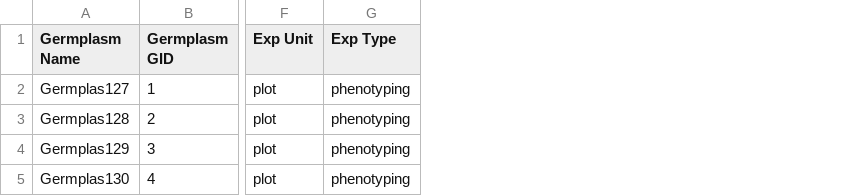
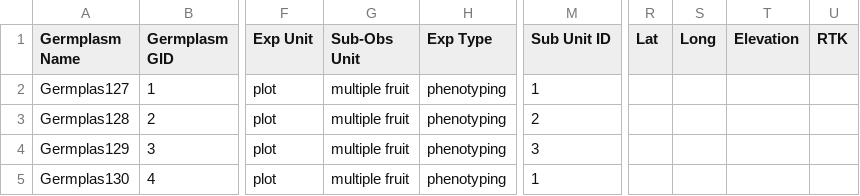
Before and after one commit to Breeding-Insight/taf, a CSV file: src/files/ExperimentsImport/EXPBadTitle.csv, drawn as a sheet; only a part is shown, gaps mark what is left out; the diff names each change by its address in the sheet, - before the commit and + after, or states it on an @@ line.

```diff
--- a/src/files/ExperimentsImport/EXPBadTitle.csv
+++ b/src/files/ExperimentsImport/EXPBadTitle.csv
+column G (Sub-Obs Unit), rows 2-5: all multiple fruit
+column M (Sub Unit ID), rows 2-5: 1 | 2 | 3 | 1
+column R (Lat), empty
+column S (Long), empty
+column T (Elevation), empty
+column U (RTK), empty
```
Also changed, not shown: 3 other files.
